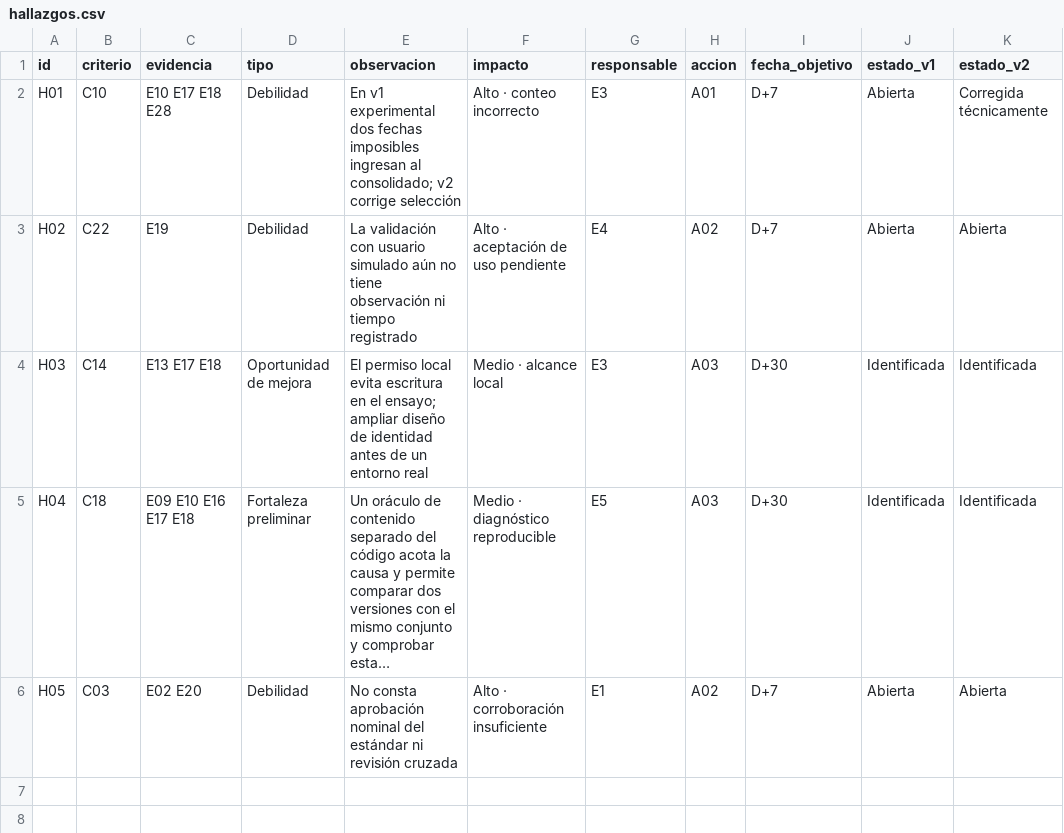
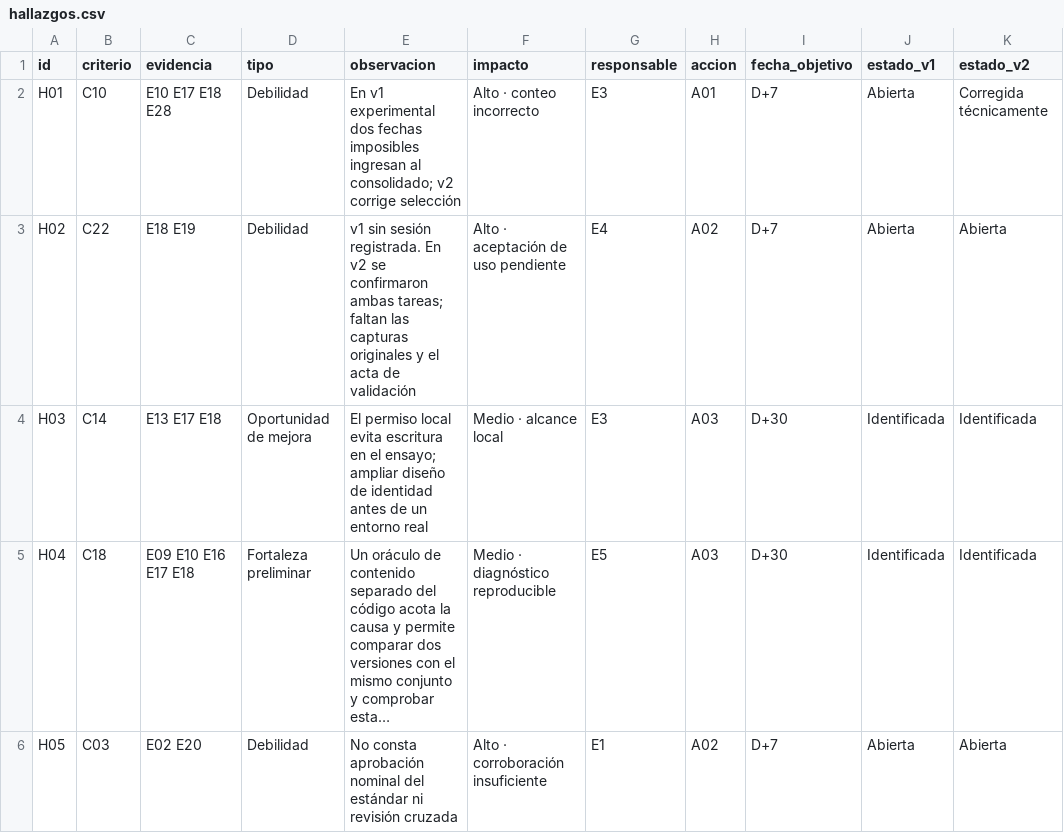
Before and after one commit to cmezav/panviz-scampi-tp9, a CSV file: 06_evidencias/hallazgos.csv, drawn as a sheet; long unchanged cells end in ….

```diff
--- a/06_evidencias/hallazgos.csv
+++ b/06_evidencias/hallazgos.csv
@@ -2,3 +2,3 @@ id,criterio,evidencia,tipo,observacion,impacto,responsable,accion,fecha_objetivo
 H01,C10,E10 E17 E18 E28,Debilidad,En v1 experimental dos fechas imposibles ingresan al consolidado; v2 corrige selección,Alto · conteo incorrecto,E3,A01,D+7,Abierta,Corregida técnicamente
-H02,C22,E19,Debilidad,La validación con usuario simulado aún no tiene observación ni tiempo registrado,Alto · aceptación de uso pendiente,E4,A02,D+7,Abierta,Abierta
+H02,C22,E18 E19,Debilidad,v1 sin sesión registrada. En v2 se confirmaron ambas tareas; faltan las capturas originales y el acta de validación,Alto · aceptación de uso pendiente,E4,A02,D+7,Abierta,Abierta
 H03,C14,E13 E17 E18,Oportunidad de mejora,El permiso local evita escritura en el ensayo; ampliar diseño de identidad antes de un entorno real,Medio · alcance local,E3,A03,D+30,Identificada,Identificada
```
Also changed, not shown: 07_tablero/exportaciones/criterios.csv, 07_tablero/exportaciones/evidencias.csv, 8 other files.
